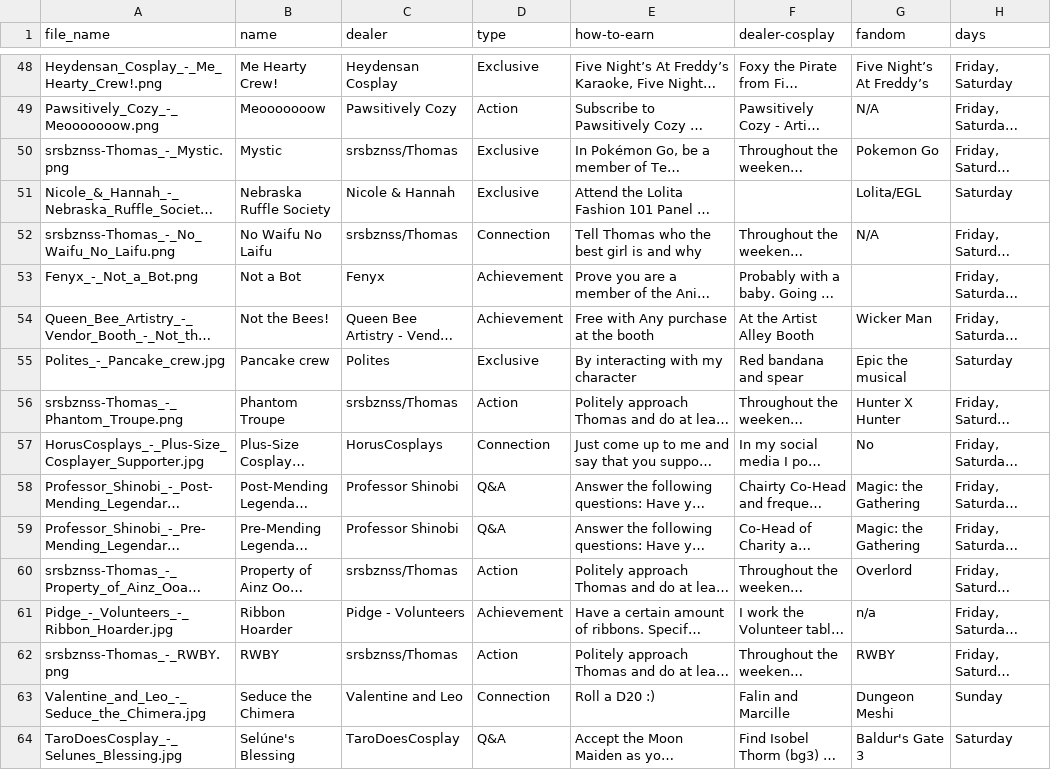
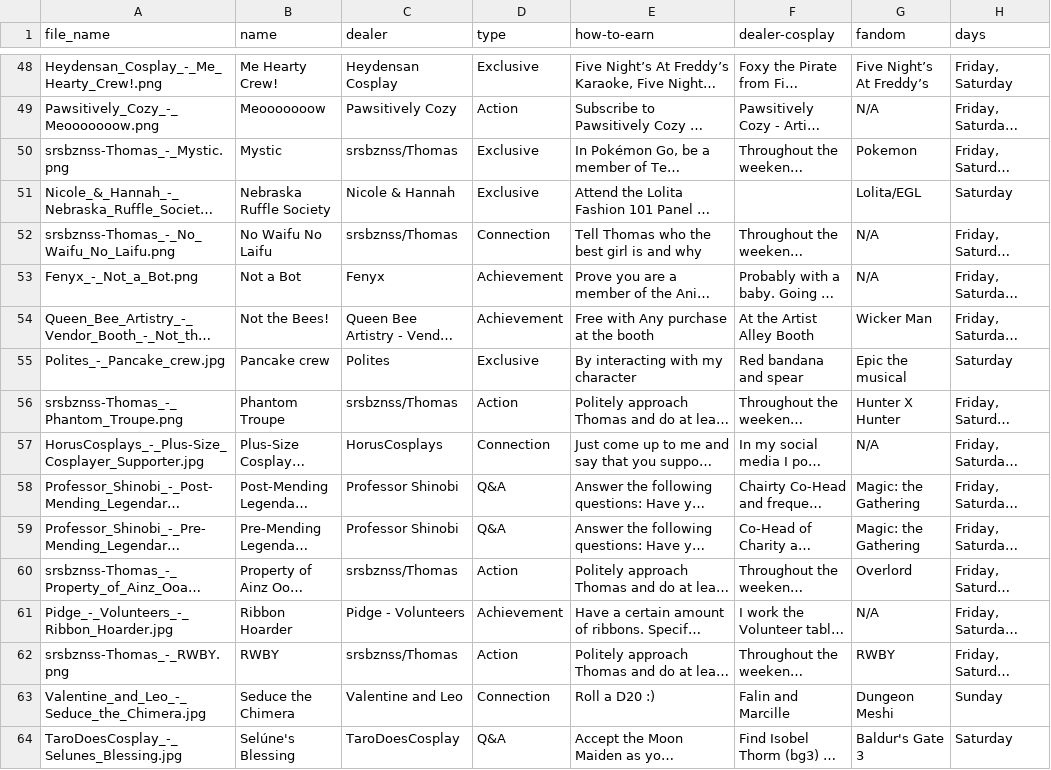
Before and after one commit to random30515/ConRibbons, a CSV file: Config/Ribbons.csv, drawn as a sheet; only a part is shown, gaps mark what is left out; long unchanged cells end in …; the diff covers the shown part only; the diff names each change by its address in the sheet, - before the commit and + after, or states it on an @@ line.

Commit message:
Updates on Fandoms

```diff
--- a/Config/Ribbons.csv
+++ b/Config/Ribbons.csv
-G50 (fandom): Pokemon Go
+G50 (fandom): Pokemon
-G53 (fandom): (empty)
+G53 (fandom): N/A
-G57 (fandom): No
+G57 (fandom): N/A
-G61 (fandom): n/a
+G61 (fandom): N/A
```
Also changed, not shown: 23 edited cells elsewhere in this file.
